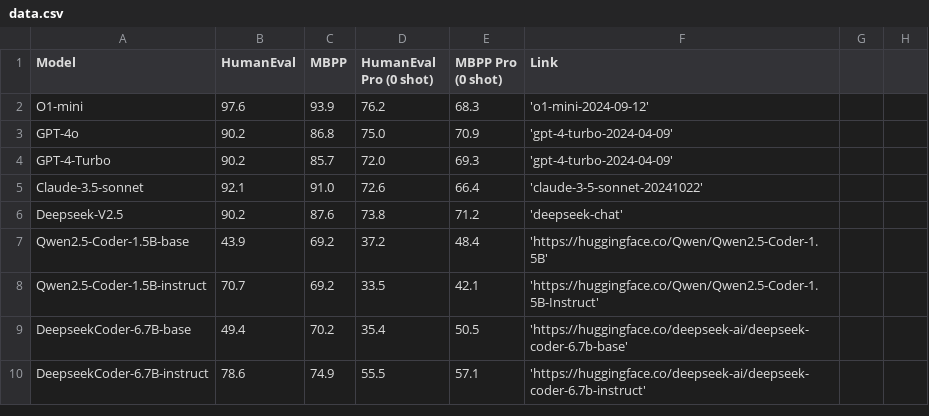
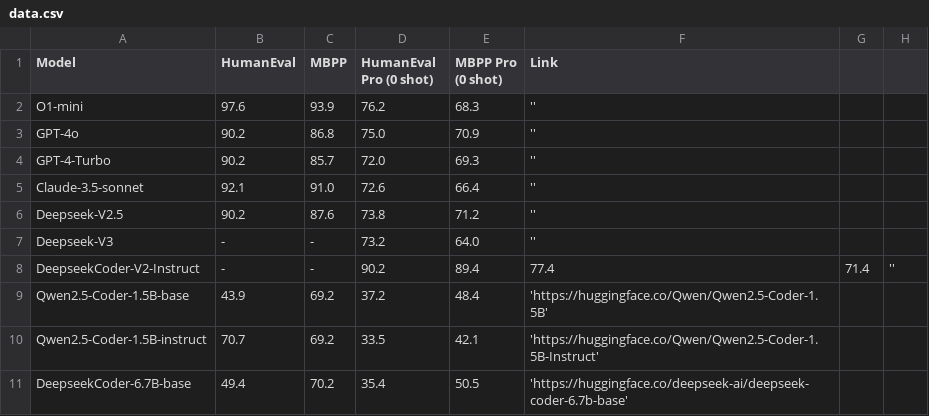
Before and after one commit to answers111/evalpro.github.io, a CSV file: data.csv, drawn as a sheet; only a part is shown; the shorter side is filled out with more unchanged rows.

Commit message:
Update data.csv

```diff
--- a/data.csv
+++ b/data.csv
@@ -1,7 +1,9 @@
 Model,HumanEval,MBPP,HumanEval Pro (0 shot),MBPP Pro (0 shot),Link
-O1-mini,97.6,93.9,76.2,68.3,'o1-mini-2024-09-12'
-GPT-4o,90.2,86.8,75.0,70.9,'gpt-4-turbo-2024-04-09'
-GPT-4-Turbo,90.2,85.7,72.0,69.3,'gpt-4-turbo-2024-04-09'
-Claude-3.5-sonnet,92.1,91.0,72.6,66.4,'claude-3-5-sonnet-20241022'
-Deepseek-V2.5,90.2,87.6,73.8,71.2,'deepseek-chat'
+O1-mini,97.6,93.9,76.2,68.3,''
+GPT-4o,90.2,86.8,75.0,70.9,''
+GPT-4-Turbo,90.2,85.7,72.0,69.3,''
+Claude-3.5-sonnet,92.1,91.0,72.6,66.4,''
+Deepseek-V2.5,90.2,87.6,73.8,71.2,''
+Deepseek-V3,-,-,73.2,64.0,''
+DeepseekCoder-V2-Instruct,-,-,90.2,89.4,77.4,71.4,''
 Qwen2.5-Coder-1.5B-base,43.9,69.2,37.2,48.4,'https://huggingface.co/Qwen/Qwen2.5-Coder-1.5B'
```
